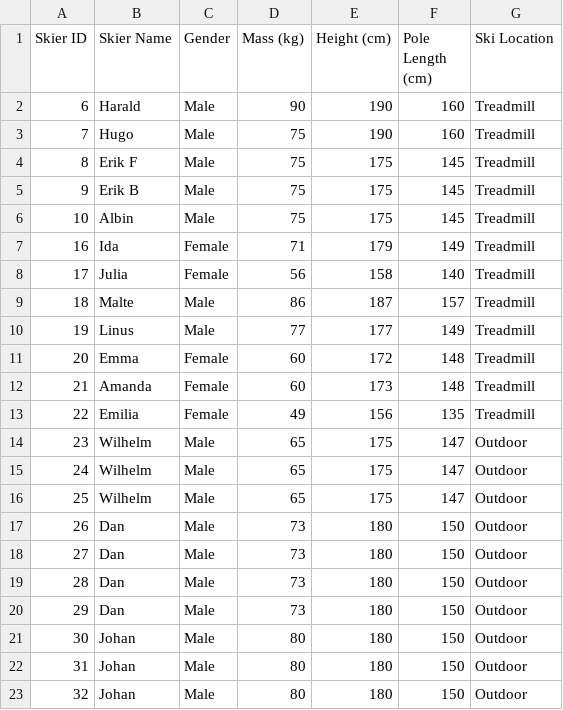
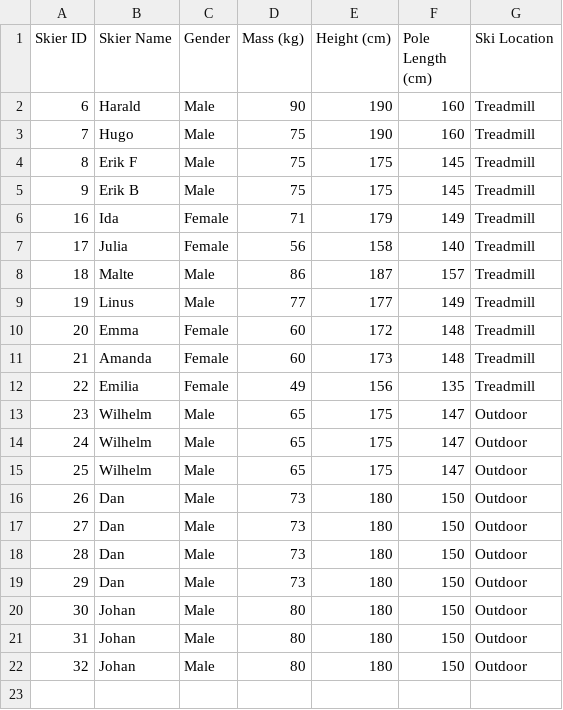
Before and after one commit to foo-bar-omastar/skiing-analysis, a CSV file: skier_info.csv, drawn as a sheet.

Commit message:
Update skier_info.csv

```diff
--- a/skier_info.csv
+++ b/skier_info.csv
@@ -5,3 +5,2 @@
 9,Erik B,Male,75,175,145,Treadmill
-10,Albin,Male,75,175,145,Treadmill
 16,Ida,Female,71,179,149,Treadmill
```
